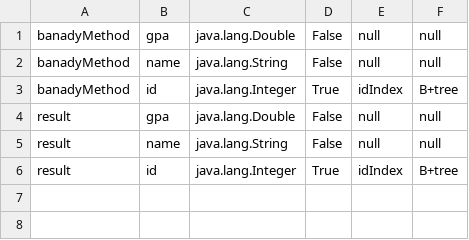
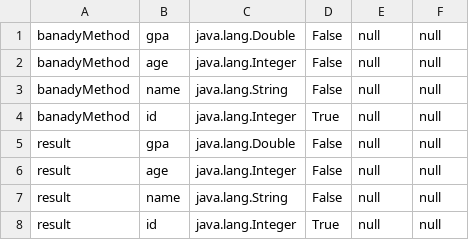
Before and after one commit to yousef-fadel/database-proj, a CSV file: resources/metadata.csv, drawn as a sheet.

Commit message:
added index test for update

```diff
--- a/resources/metadata.csv
+++ b/resources/metadata.csv
@@ -1,6 +1,8 @@
 "banadyMethod","gpa","java.lang.Double","False","null","null"
+"banadyMethod","age","java.lang.Integer","False","null","null"
 "banadyMethod","name","java.lang.String","False","null","null"
-"banadyMethod","id","java.lang.Integer","True","idIndex","B+tree"
+"banadyMethod","id","java.lang.Integer","True","null","null"
 "result","gpa","java.lang.Double","False","null","null"
+"result","age","java.lang.Integer","False","null","null"
 "result","name","java.lang.String","False","null","null"
-"result","id","java.lang.Integer","True","idIndex","B+tree"
+"result","id","java.lang.Integer","True","null","null"
```
Also changed, not shown: 21 other files.
